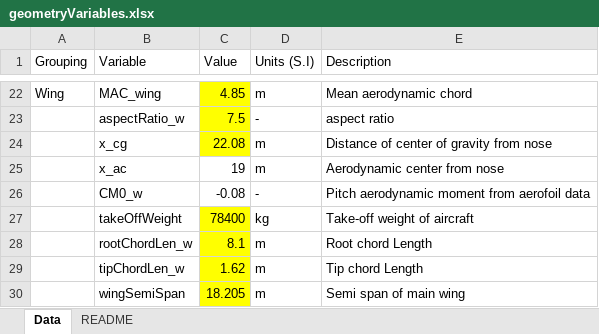
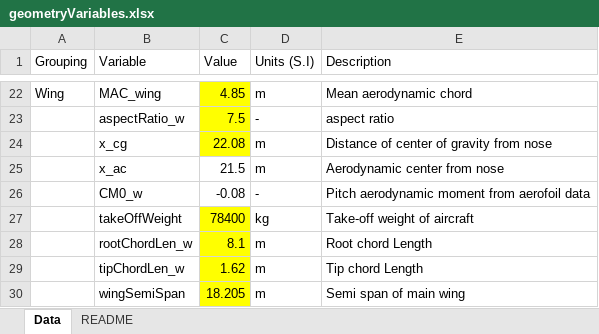
Before and after one commit to gdlow/airframe-design-loads, an Excel workbook: geometryVariables.xlsx, sheet Data, drawn as a sheet; only a part is shown, gaps mark what is left out; values as stored, in another font and other column widths than the file's, no borders; the diff names each change by its address in the sheet, - before the commit and + after, or states it on an @@ line.

```diff
--- a/geometryVariables.xlsx (sheet Data)
+++ b/geometryVariables.xlsx (sheet Data)
-C25 (Value): 19
+C25 (Value): 21.5
```
Also changed, not shown: 3 other files.
